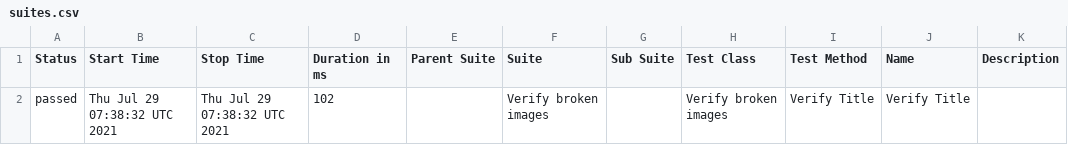
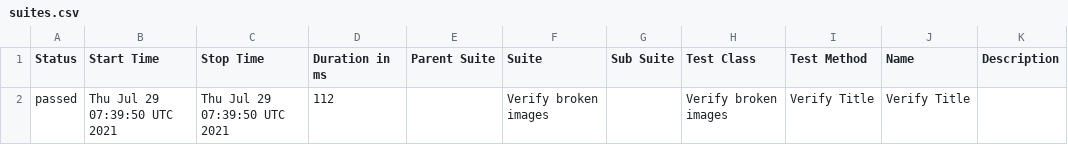
Before and after one commit to ToActions/HtmlActions, a CSV file: data/suites.csv, drawn as a sheet.

Commit message:
Update from https://github.com/AmigoSerhio/test-multiple-jobs/commit/bee97b99d19ee652d38750df496878ffed32c3e0

```diff
--- a/data/suites.csv
+++ b/data/suites.csv
@@ -1,2 +1,2 @@
 "Status","Start Time","Stop Time","Duration in ms","Parent Suite","Suite","Sub Suite","Test Class","Test Method","Name","Description"
-"passed","Thu Jul 29 07:38:32 UTC 2021","Thu Jul 29 07:38:32 UTC 2021","102","","Verify broken images","","Verify broken images","Verify Title","Verify Title",""
+"passed","Thu Jul 29 07:39:50 UTC 2021","Thu Jul 29 07:39:50 UTC 2021","112","","Verify broken images","","Verify broken images","Verify Title","Verify Title",""
```
Also changed, not shown: 17 other files.
